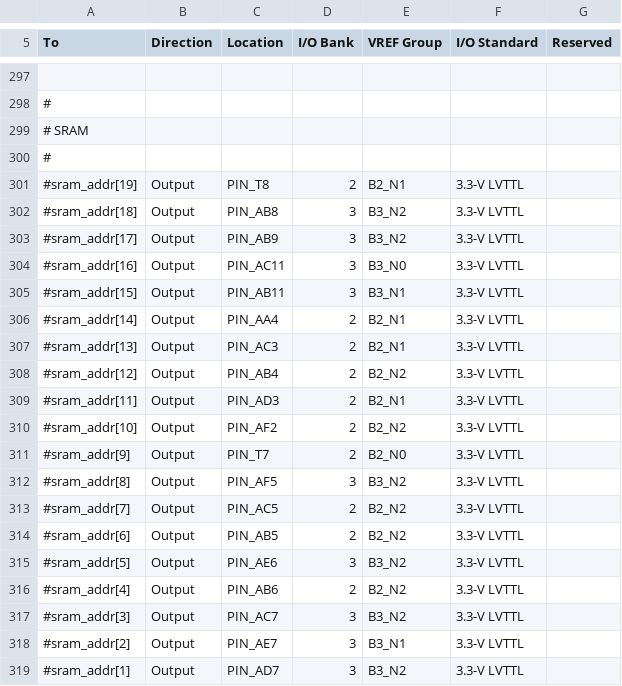
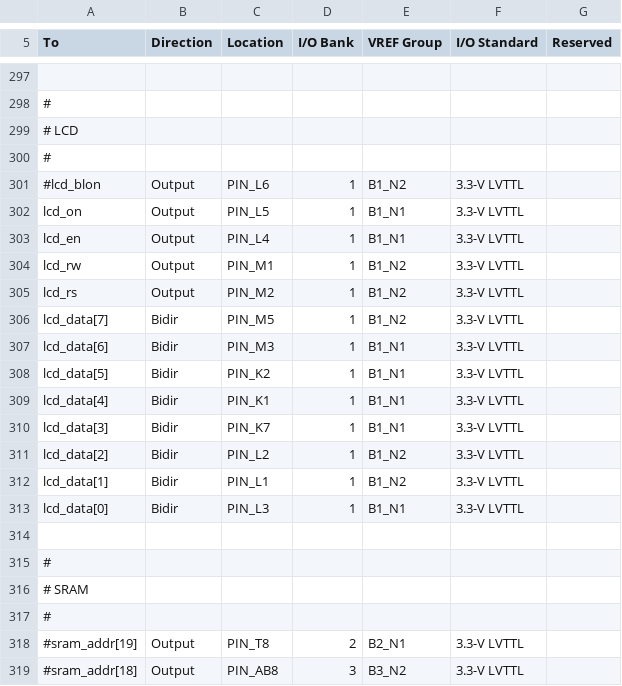
Before and after one commit to kartoffelus/risc5-c-toolchain, a CSV file: fpga/v1/syn/src/toplevel/risc5.csv, drawn as a sheet; only a part is shown, gaps mark what is left out; the shorter side is filled out with more unchanged rows; the diff covers the shown part only; the diff names each change by its address in the sheet, - before the commit and + after, or states it on an @@ line.

```diff
--- a/fpga/v1/syn/src/toplevel/risc5.csv
+++ b/fpga/v1/syn/src/toplevel/risc5.csv
+row 299: # LCD
+row 300: #
+row 301: #lcd_blon | Output | PIN_L6 | 1 | B1_N2 | 3.3-V LVTTL
+row 302: lcd_on | Output | PIN_L5 | 1 | B1_N1 | 3.3-V LVTTL
+row 303: lcd_en | Output | PIN_L4 | 1 | B1_N1 | 3.3-V LVTTL
+row 304: lcd_rw | Output | PIN_M1 | 1 | B1_N2 | 3.3-V LVTTL
+row 305: lcd_rs | Output | PIN_M2 | 1 | B1_N2 | 3.3-V LVTTL
+row 306: lcd_data[7] | Bidir | PIN_M5 | 1 | B1_N2 | 3.3-V LVTTL
+row 307: lcd_data[6] | Bidir | PIN_M3 | 1 | B1_N1 | 3.3-V LVTTL
+row 308: lcd_data[5] | Bidir | PIN_K2 | 1 | B1_N1 | 3.3-V LVTTL
+row 309: lcd_data[4] | Bidir | PIN_K1 | 1 | B1_N1 | 3.3-V LVTTL
+row 310: lcd_data[3] | Bidir | PIN_K7 | 1 | B1_N1 | 3.3-V LVTTL
+row 311: lcd_data[2] | Bidir | PIN_L2 | 1 | B1_N2 | 3.3-V LVTTL
+row 312: lcd_data[1] | Bidir | PIN_L1 | 1 | B1_N2 | 3.3-V LVTTL
+row 313: lcd_data[0] | Bidir | PIN_L3 | 1 | B1_N1 | 3.3-V LVTTL
+row 314: (empty)
+row 315: #
```
Also changed, not shown: 13 removed rows elsewhere in this file, 5 other files.
